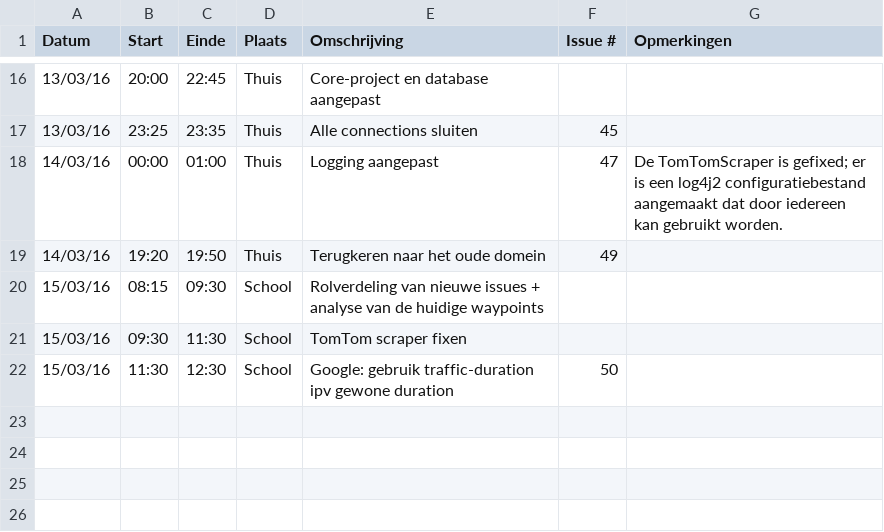
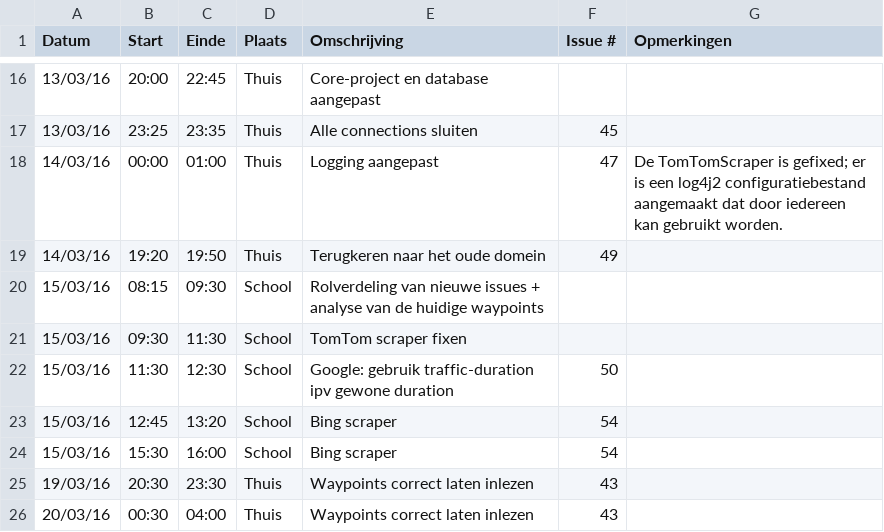
Before and after one commit to ghentlivinglab/Traffic-Travel-Time-Analyzer-3, a CSV file: Simon-VandemoorteleLogboek.csv, drawn as a sheet; only a part is shown, gaps mark what is left out.

Commit message:
Update Simon-VandemoorteleLogboek.csv

```diff
--- a/Simon-VandemoorteleLogboek.csv
+++ b/Simon-VandemoorteleLogboek.csv
@@ -22 +22,5 @@ Datum,Start,Einde,Plaats,Omschrijving,Issue #,Opmerkingen
 15/03/16,11:30,12:30,School,"Google: gebruik traffic-duration ipv gewone duration",50,
+15/03/16,12:45,13:20,School,"Bing scraper",54,
+15/03/16,15:30,16:00,School,"Bing scraper",54,
+19/03/16,20:30,23:30,Thuis,"Waypoints correct laten inlezen",43,
+20/03/16,00:30,04:00,Thuis,"Waypoints correct laten inlezen",43,
```
